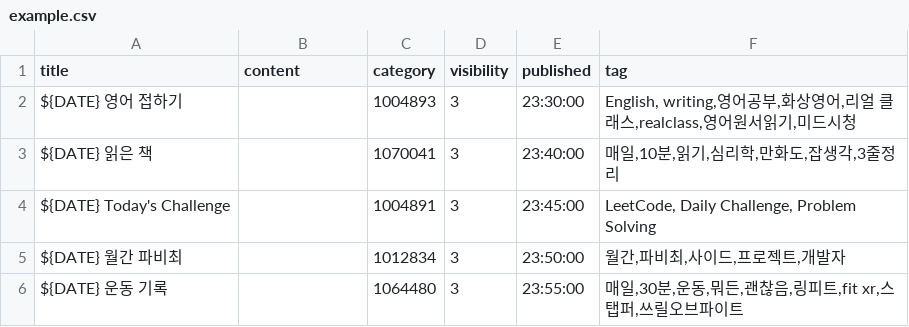
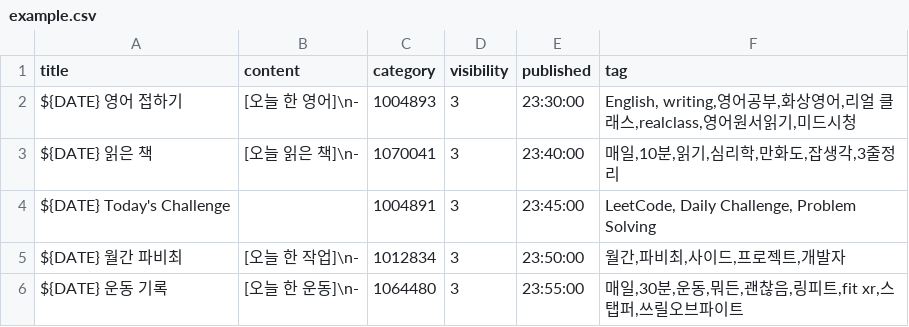
Before and after one commit to fabichoi/tistory_auto_upload, a CSV file: example.csv, drawn as a sheet.

Commit message:
[SCRIPT] 매일 반복되는 글 내용 추가

```diff
--- a/example.csv
+++ b/example.csv
@@ -1,6 +1,6 @@
 title,content,category,visibility,published,tag
-"${DATE} 영어 접하기","",1004893,3,"23:30:00","English, writing,영어공부,화상영어,리얼 클래스,realclass,영어원서읽기,미드시청"
-"${DATE} 읽은 책","",1070041,3,"23:40:00","매일,10분,읽기,심리학,만화도,잡생각,3줄정리"
+"${DATE} 영어 접하기","[오늘 한 영어]\n-",1004893,3,"23:30:00","English, writing,영어공부,화상영어,리얼 클래스,realclass,영어원서읽기,미드시청"
+"${DATE} 읽은 책","[오늘 읽은 책]\n-",1070041,3,"23:40:00","매일,10분,읽기,심리학,만화도,잡생각,3줄정리"
 "${DATE} Today's Challenge","",1004891,3,"23:45:00","LeetCode, Daily Challenge, Problem Solving"
-"${DATE} 월간 파비최","",1012834,3,"23:50:00","월간,파비최,사이드,프로젝트,개발자"
-"${DATE} 운동 기록","",1064480,3,"23:55:00","매일,30분,운동,뭐든,괜찮음,링피트,fit xr,스탭퍼,쓰릴오브파이트"
+"${DATE} 월간 파비최","[오늘 한 작업]\n-",1012834,3,"23:50:00","월간,파비최,사이드,프로젝트,개발자"
+"${DATE} 운동 기록","[오늘 한 운동]\n-",1064480,3,"23:55:00","매일,30분,운동,뭐든,괜찮음,링피트,fit xr,스탭퍼,쓰릴오브파이트"
```
